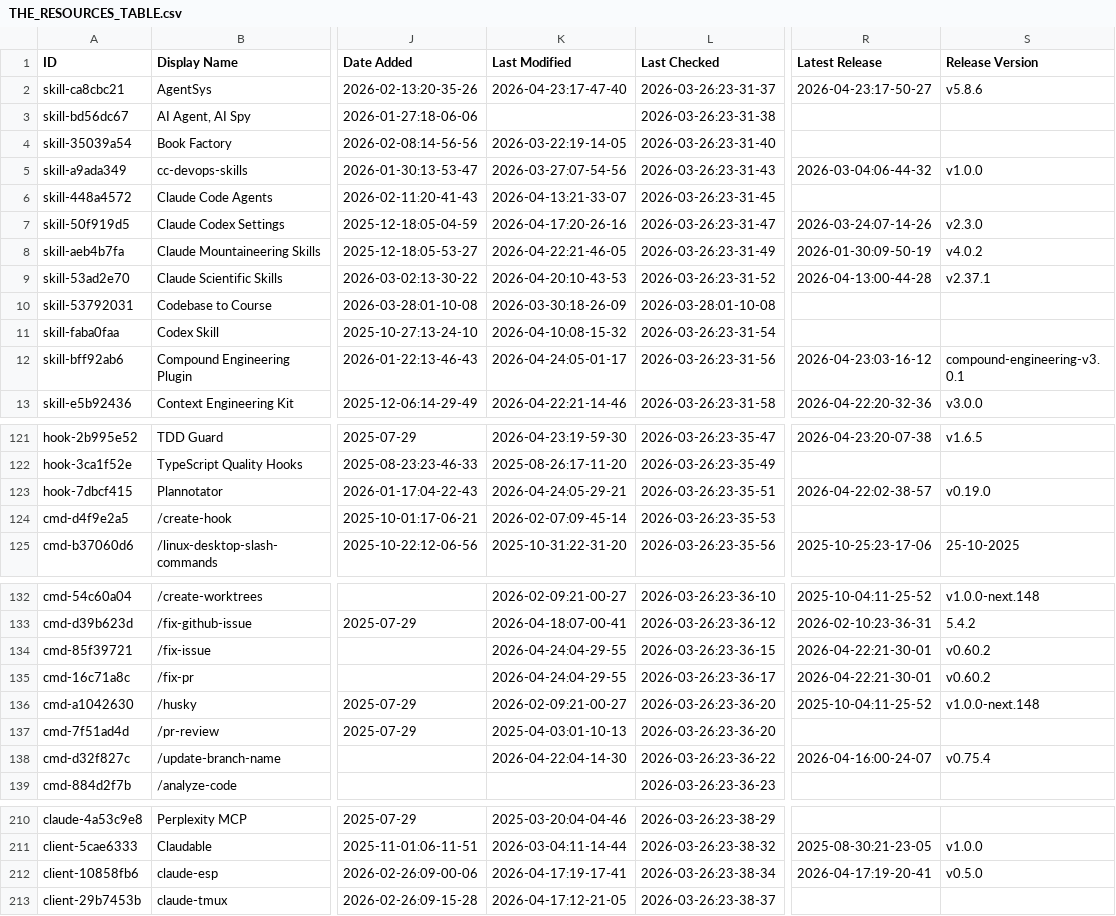
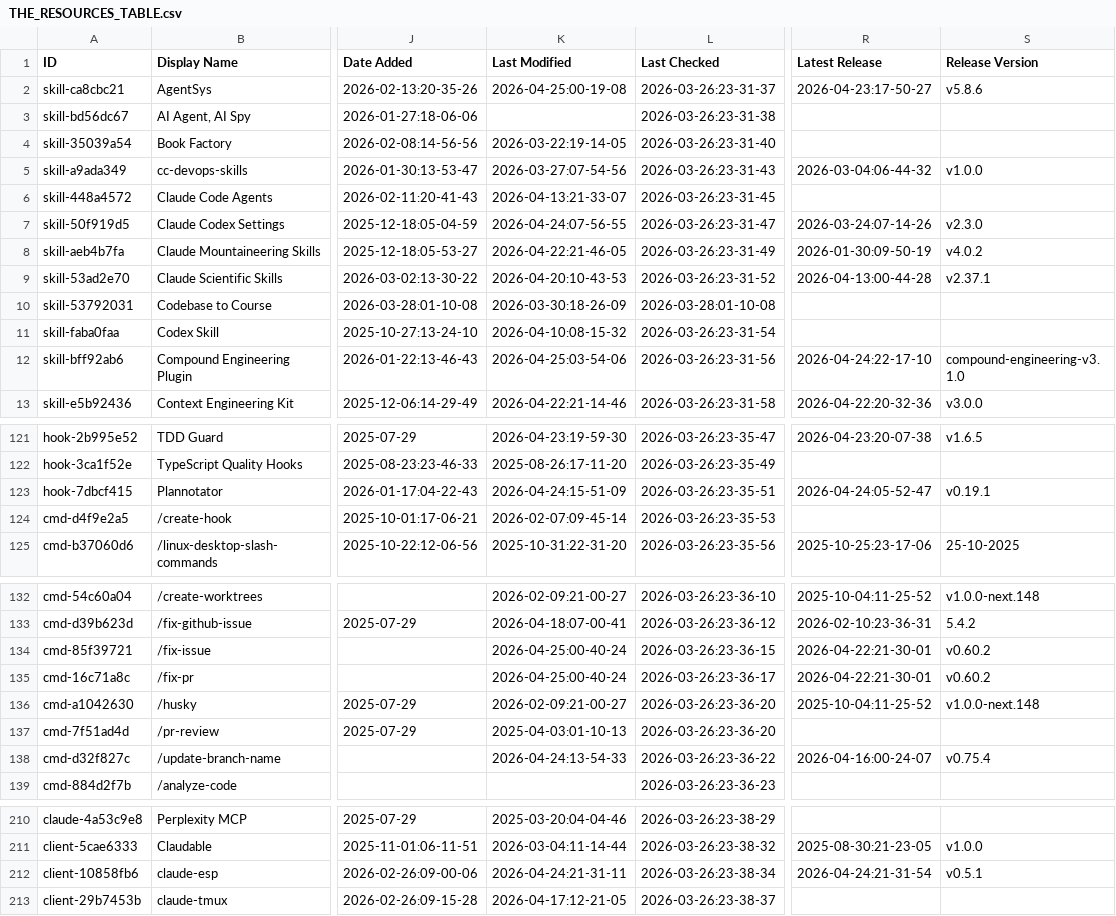
Before and after one commit to younghai/awesome-claude-code, a CSV file: THE_RESOURCES_TABLE.csv, drawn as a sheet; only a part is shown, gaps mark what is left out; the diff covers the shown part only; the diff names each change by its address in the sheet, - before the commit and + after, or states it on an @@ line.

```diff
--- a/THE_RESOURCES_TABLE.csv
+++ b/THE_RESOURCES_TABLE.csv
-K2 (Last Modified): 2026-04-23:17-47-40
+K2 (Last Modified): 2026-04-25:00-19-08
-K7 (Last Modified): 2026-04-17:20-26-16
+K7 (Last Modified): 2026-04-24:07-56-55
-K12 (Last Modified): 2026-04-24:05-01-17
+K12 (Last Modified): 2026-04-25:03-54-06
-R12 (Latest Release): 2026-04-23:03-16-12
+R12 (Latest Release): 2026-04-24:22-17-10
-S12 (Release Version): compound-engineering-v3.0.1
+S12 (Release Version): compound-engineering-v3.1.0
-K123 (Last Modified): 2026-04-24:05-29-21
+K123 (Last Modified): 2026-04-24:15-51-09
-R123 (Latest Release): 2026-04-22:02-38-57
+R123 (Latest Release): 2026-04-24:05-52-47
-S123 (Release Version): v0.19.0
+S123 (Release Version): v0.19.1
-K134:K135 (Last Modified): 2026-04-24:04-29-55
+K134:K135 (Last Modified): 2026-04-25:00-40-24
-K138 (Last Modified): 2026-04-22:04-14-30
+K138 (Last Modified): 2026-04-24:13-54-33
-K212 (Last Modified): 2026-04-17:19-17-41
+K212 (Last Modified): 2026-04-24:21-31-11
-R212 (Latest Release): 2026-04-17:19-20-41
+R212 (Latest Release): 2026-04-24:21-31-54
-S212 (Release Version): v0.5.0
+S212 (Release Version): v0.5.1
```
Also changed, not shown: 37 edited cells elsewhere in this file.
